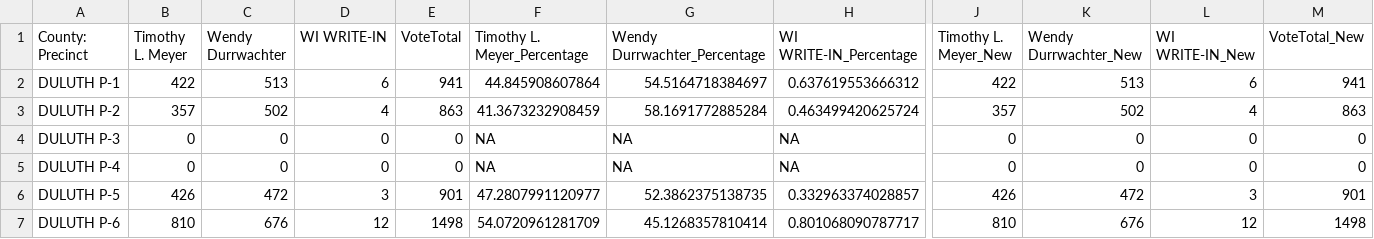
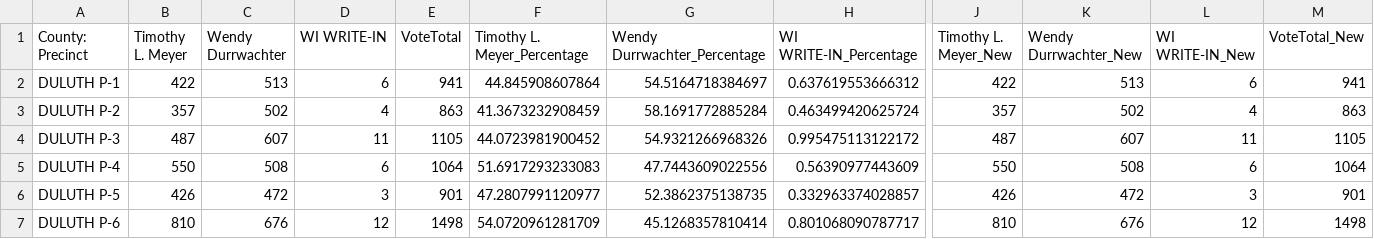
Before and after one commit to jlove1234/temp-gh-actions, a CSV file: data/city_district1_map.csv, drawn as a sheet; only a part is shown, gaps mark what is left out; the diff covers the shown part only; the diff names each change by its address in the sheet, - before the commit and + after, or states it on an @@ line.

```diff
--- a/data/city_district1_map.csv
+++ b/data/city_district1_map.csv
-B4 (Timothy L. Meyer): 0
+B4 (Timothy L. Meyer): 487
-C4 (Wendy Durrwachter): 0
+C4 (Wendy Durrwachter): 607
-D4 (WI WRITE-IN): 0
+D4 (WI WRITE-IN): 11
-E4 (VoteTotal): 0
+E4 (VoteTotal): 1105
-F4 (Timothy L. Meyer_Percentage): NA
+F4 (Timothy L. Meyer_Percentage): 44.0723981900452
-G4 (Wendy Durrwachter_Percentage): NA
+G4 (Wendy Durrwachter_Percentage): 54.9321266968326
-H4 (WI WRITE-IN_Percentage): NA
+H4 (WI WRITE-IN_Percentage): 0.995475113122172
-J4 (Timothy L. Meyer_New): 0
+J4 (Timothy L. Meyer_New): 487
-K4 (Wendy Durrwachter_New): 0
+K4 (Wendy Durrwachter_New): 607
-L4 (WI WRITE-IN_New): 0
+L4 (WI WRITE-IN_New): 11
-M4 (VoteTotal_New): 0
+M4 (VoteTotal_New): 1105
-B5 (Timothy L. Meyer): 0
+B5 (Timothy L. Meyer): 550
-C5 (Wendy Durrwachter): 0
+C5 (Wendy Durrwachter): 508
-D5 (WI WRITE-IN): 0
+D5 (WI WRITE-IN): 6
-E5 (VoteTotal): 0
+E5 (VoteTotal): 1064
-F5 (Timothy L. Meyer_Percentage): NA
+F5 (Timothy L. Meyer_Percentage): 51.6917293233083
-G5 (Wendy Durrwachter_Percentage): NA
+G5 (Wendy Durrwachter_Percentage): 47.7443609022556
-H5 (WI WRITE-IN_Percentage): NA
+H5 (WI WRITE-IN_Percentage): 0.56390977443609
-J5 (Timothy L. Meyer_New): 0
+J5 (Timothy L. Meyer_New): 550
-K5 (Wendy Durrwachter_New): 0
+K5 (Wendy Durrwachter_New): 508
-L5 (WI WRITE-IN_New): 0
+L5 (WI WRITE-IN_New): 6
-M5 (VoteTotal_New): 0
+M5 (VoteTotal_New): 1064
```
Also changed, not shown: 20 edited cells elsewhere in this file, data/SB_at_large_map.csv, data/SD_Q1_map.csv, 19 other files.
